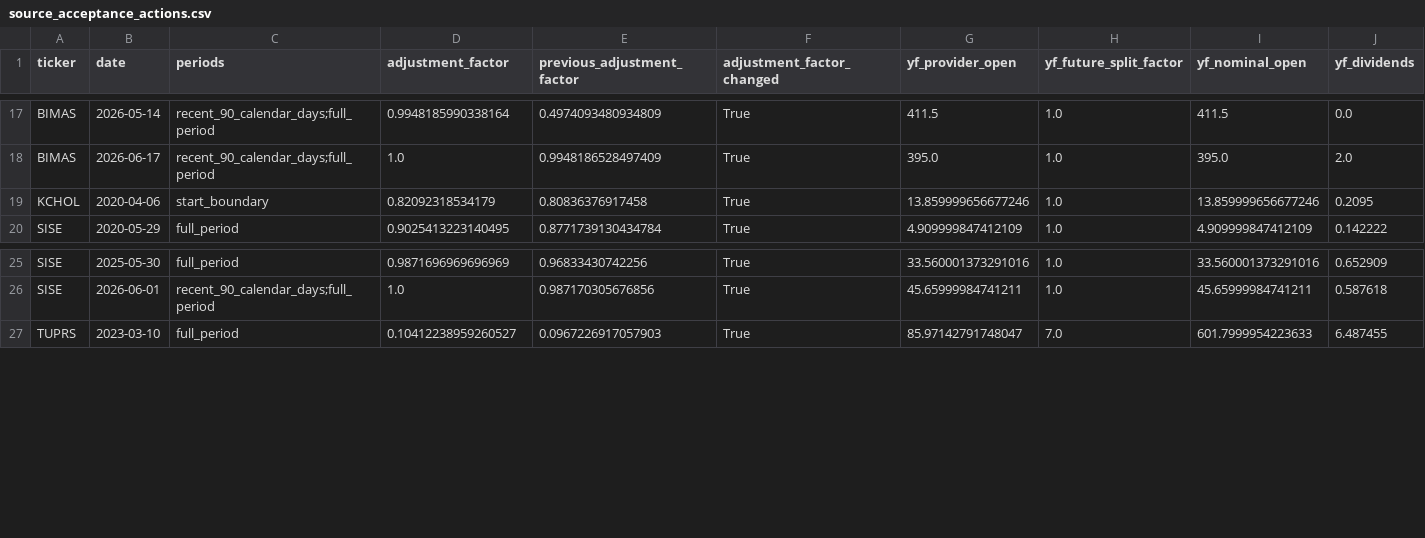
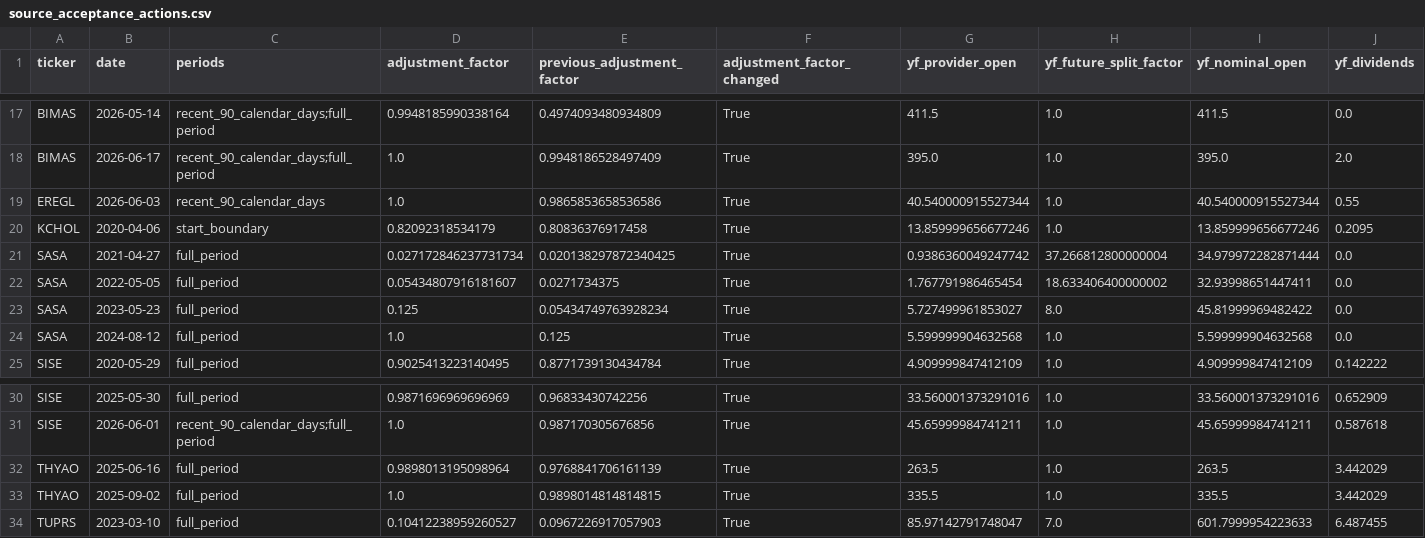
Before and after one commit to enesmertturkoglu/bist-ml-model, a CSV file: reports/source_acceptance/source_acceptance_actions.csv, drawn as a sheet; only a part is shown, gaps mark what is left out; rows hold the shown columns only; the diff names each change by its address in the sheet, - before the commit and + after, or states it on an @@ line.

```diff
--- a/reports/source_acceptance/source_acceptance_actions.csv
+++ b/reports/source_acceptance/source_acceptance_actions.csv
+row 19: EREGL | 2026-06-03 | recent_90_calendar_days | 1.0 | 0.9865853658536586 | True | 40.540000915527344 | 1.0 | 40.540000915527344 | 0.55
+row 21: SASA | 2021-04-27 | full_period | 0.027172846237731734 | 0.020138297872340425 | True | 0.9386360049247742 | 37.266812800000004 | 34.979972282871444 | 0.0
+row 22: SASA | 2022-05-05 | full_period | 0.05434807916181607 | 0.0271734375 | True | 1.767791986465454 | 18.633406400000002 | 32.93998651447411 | 0.0
+row 23: SASA | 2023-05-23 | full_period | 0.125 | 0.05434749763928234 | True | 5.727499961853027 | 8.0 | 45.81999969482422 | 0.0
+row 24: SASA | 2024-08-12 | full_period | 1.0 | 0.125 | True | 5.599999904632568 | 1.0 | 5.599999904632568 | 0.0
+row 32: THYAO | 2025-06-16 | full_period | 0.9898013195098964 | 0.9768841706161139 | True | 263.5 | 1.0 | 263.5 | 3.442029
+row 33: THYAO | 2025-09-02 | full_period | 1.0 | 0.9898014814814815 | True | 335.5 | 1.0 | 335.5 | 3.442029
```
Also changed, not shown: reports/source_acceptance/source_scale_normalization.csv, 13 other files.
